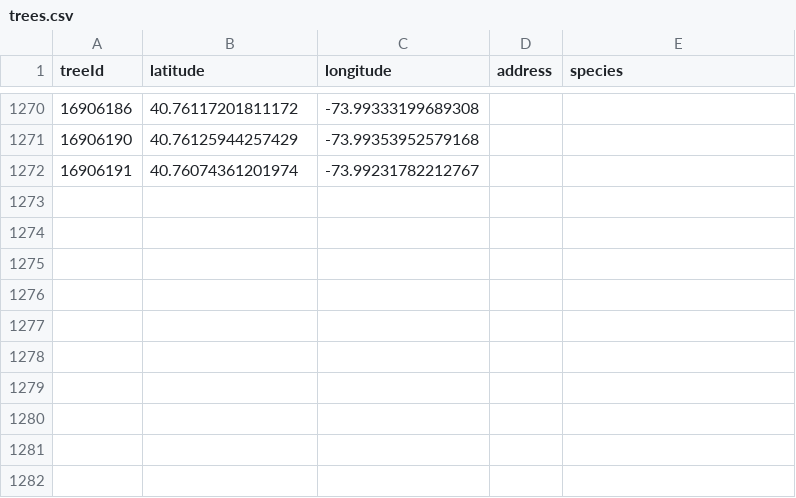
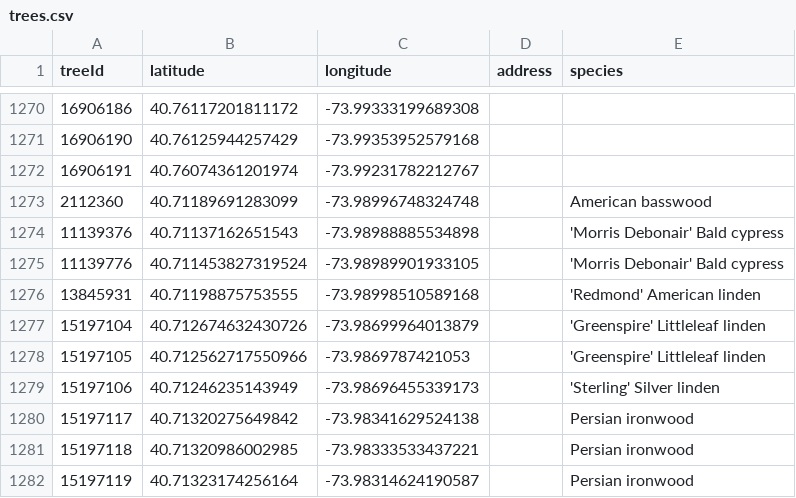
Before and after one commit to hadas-lesecologycenter/nyc-tree-dashboard, a CSV file: data/trees.csv, drawn as a sheet; only a part is shown, gaps mark what is left out.

Commit message:
Tree coords 2026-09-24 (+10)

```diff
--- a/data/trees.csv
+++ b/data/trees.csv
@@ -1272 +1272,11 @@ treeId,latitude,longitude,address,species
 16906191,40.76074361201974,-73.99231782212767,,
+2112360,40.71189691283099,-73.98996748324748,,American basswood
+11139376,40.71137162651543,-73.98988885534898,,'Morris Debonair' Bald cypress
+11139776,40.711453827319524,-73.98989901933105,,'Morris Debonair' Bald cypress
+13845931,40.71198875753555,-73.98998510589168,,'Redmond' American linden
+15197104,40.712674632430726,-73.98699964013879,,'Greenspire' Littleleaf linden
+15197105,40.712562717550966,-73.9869787421053,,'Greenspire' Littleleaf linden
+15197106,40.71246235143949,-73.98696455339173,,'Sterling' Silver linden
+15197117,40.71320275649842,-73.98341629524138,,Persian ironwood
+15197118,40.71320986002985,-73.98333533437221,,Persian ironwood
+15197119,40.71323174256164,-73.98314624190587,,Persian ironwood
```
